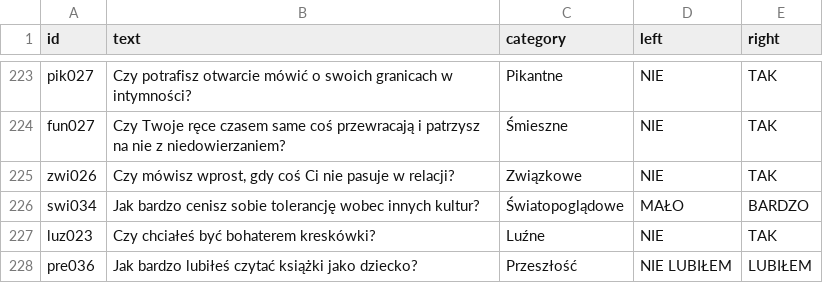
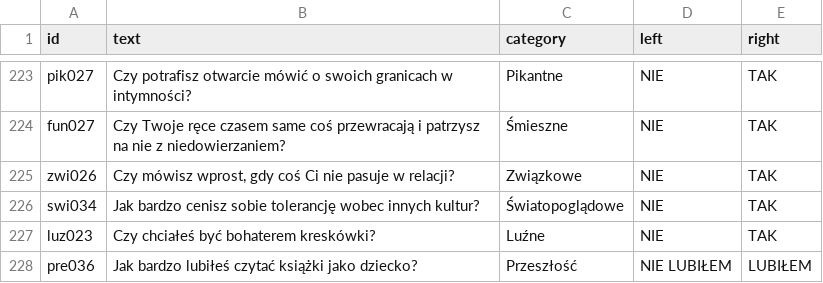
Before and after one commit to DawidS25/walidacja_pytan, a CSV file: que_ready.csv, drawn as a sheet; only a part is shown, gaps mark what is left out.

Commit message:
Aktualizacja pytań przez Streamlit

```diff
--- a/que_ready.csv
+++ b/que_ready.csv
@@ -225,3 +225,3 @@ fun027;Czy Twoje ręce czasem same coś przewracają i patrzysz na nie z niedowi
 zwi026;Czy mówisz wprost, gdy coś Ci nie pasuje w relacji?;Związkowe;NIE;TAK
-swi034;Jak bardzo cenisz sobie tolerancję wobec innych kultur?;Światopoglądowe;MAŁO;BARDZO
+swi034;Jak bardzo cenisz sobie tolerancję wobec innych kultur?;Światopoglądowe;NIE;TAK
 luz023;Czy chciałeś być bohaterem kreskówki?;Luźne;NIE;TAK
```
